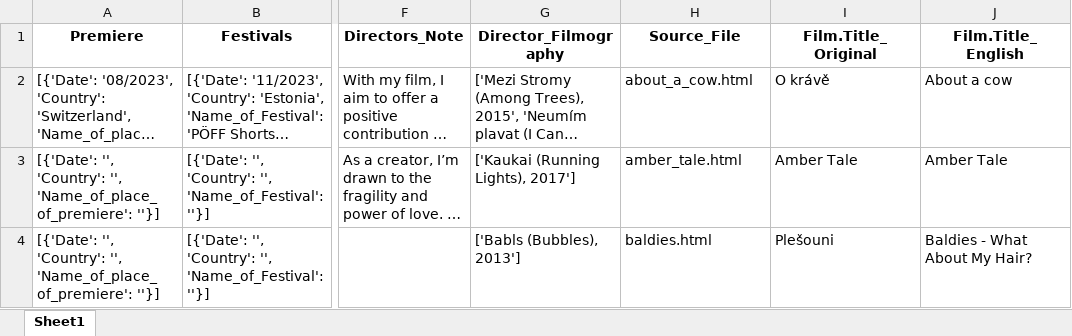
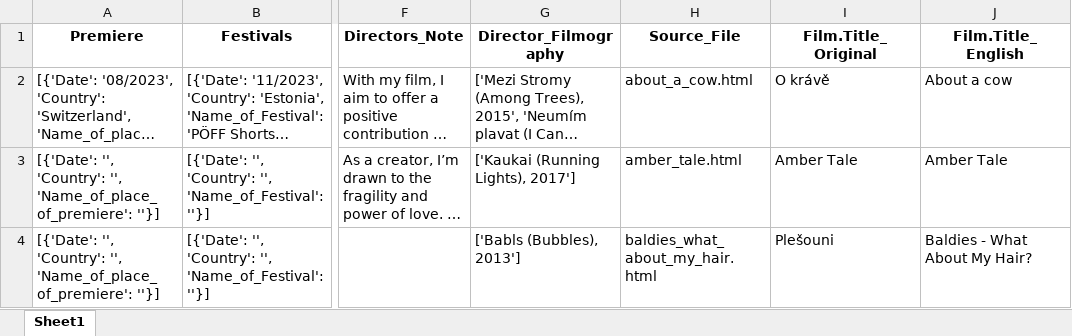
Before and after one commit to MarastPy/menu-search-mystery-31704d71, an Excel workbook: public/data/all_html_data.xlsx, sheet Sheet1, drawn as a sheet; only a part is shown, gaps mark what is left out; long unchanged cells end in …; values as stored, in another font and other column widths than the file's, no borders; the diff covers the shown part only; the diff names each change by its address in the sheet, - before the commit and + after, or states it on an @@ line.

Commit message:
before production commit

```diff
--- a/public/data/all_html_data.xlsx (sheet Sheet1)
+++ b/public/data/all_html_data.xlsx (sheet Sheet1)
-H4 (Source_File): baldies.html
+H4 (Source_File): baldies_what_about_my_hair.html
```
Also changed, not shown: 1 added row and 1 removed row elsewhere in this sheet, 14 other files.
